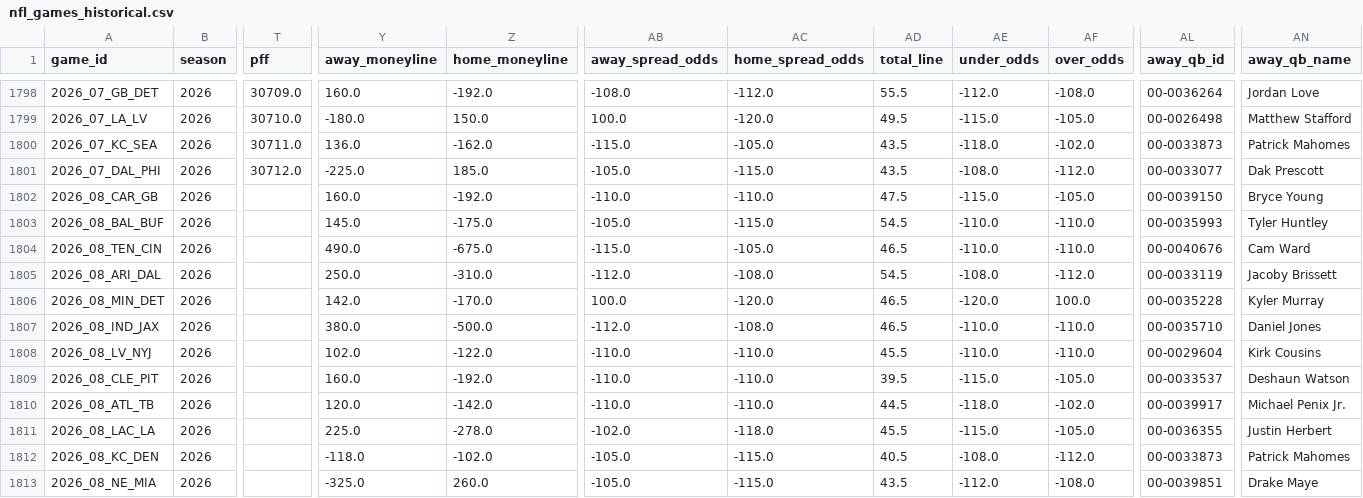
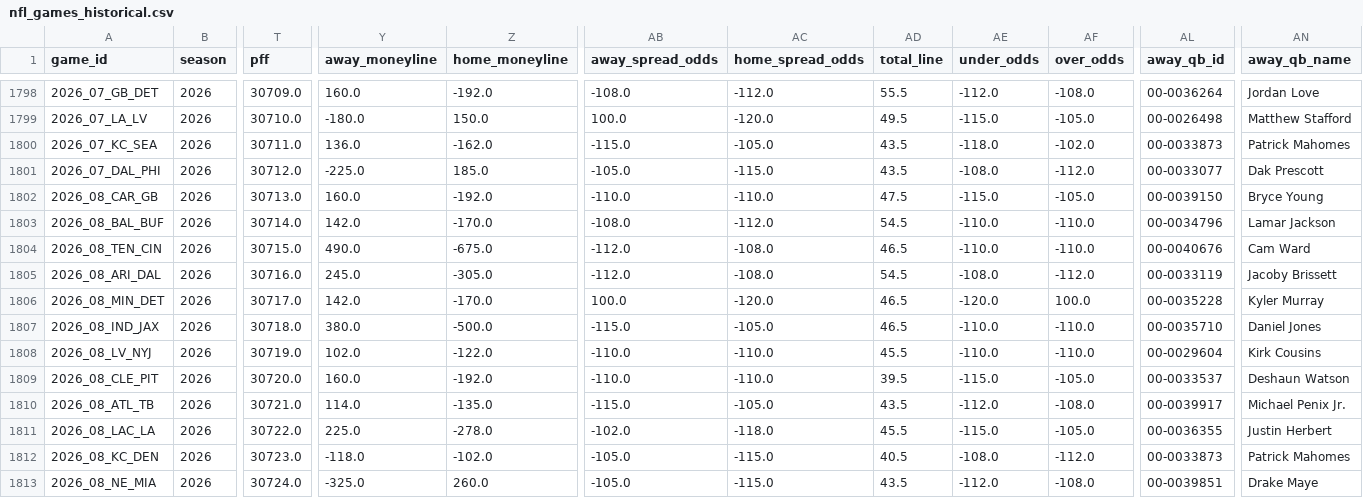
Before and after one commit to bestoddspredictions-web/nfl-predictions, a CSV file: data_files/nfl_games_historical.csv, drawn as a sheet; only a part is shown, gaps mark what is left out; the diff covers the shown part only; the diff names each change by its address in the sheet, - before the commit and + after, or states it on an @@ line.

```diff
--- a/data_files/nfl_games_historical.csv
+++ b/data_files/nfl_games_historical.csv
-T1802 (pff): (empty)
+T1802 (pff): 30713.0
-T1803 (pff): (empty)
+T1803 (pff): 30714.0
-Y1803 (away_moneyline): 145.0
+Y1803 (away_moneyline): 142.0
-Z1803 (home_moneyline): -175.0
+Z1803 (home_moneyline): -170.0
-AB1803 (away_spread_odds): -105.0
+AB1803 (away_spread_odds): -108.0
-AC1803 (home_spread_odds): -115.0
+AC1803 (home_spread_odds): -112.0
-AL1803 (away_qb_id): 00-0035993
+AL1803 (away_qb_id): 00-0034796
-AN1803 (away_qb_name): Tyler Huntley
+AN1803 (away_qb_name): Lamar Jackson
-T1804 (pff): (empty)
+T1804 (pff): 30715.0
-AB1804 (away_spread_odds): -115.0
+AB1804 (away_spread_odds): -112.0
-AC1804 (home_spread_odds): -105.0
+AC1804 (home_spread_odds): -108.0
-T1805 (pff): (empty)
+T1805 (pff): 30716.0
-Y1805 (away_moneyline): 250.0
+Y1805 (away_moneyline): 245.0
-Z1805 (home_moneyline): -310.0
+Z1805 (home_moneyline): -305.0
-T1806 (pff): (empty)
+T1806 (pff): 30717.0
-T1807 (pff): (empty)
+T1807 (pff): 30718.0
-AB1807 (away_spread_odds): -112.0
+AB1807 (away_spread_odds): -115.0
-AC1807 (home_spread_odds): -108.0
+AC1807 (home_spread_odds): -105.0
-T1808 (pff): (empty)
+T1808 (pff): 30719.0
-T1809 (pff): (empty)
+T1809 (pff): 30720.0
-T1810 (pff): (empty)
+T1810 (pff): 30721.0
-Y1810 (away_moneyline): 120.0
+Y1810 (away_moneyline): 114.0
-Z1810 (home_moneyline): -142.0
+Z1810 (home_moneyline): -135.0
-AB1810 (away_spread_odds): -110.0
+AB1810 (away_spread_odds): -115.0
-AC1810 (home_spread_odds): -110.0
+AC1810 (home_spread_odds): -105.0
-AD1810 (total_line): 44.5
+AD1810 (total_line): 43.5
-AE1810 (under_odds): -118.0
+AE1810 (under_odds): -112.0
-AF1810 (over_odds): -102.0
+AF1810 (over_odds): -108.0
-T1811 (pff): (empty)
+T1811 (pff): 30722.0
-T1812 (pff): (empty)
+T1812 (pff): 30723.0
-T1813 (pff): (empty)
+T1813 (pff): 30724.0
```
Also changed, not shown: 81 edited cells elsewhere in this file, data_files/model_feature_importances.csv, data_files/player_props_predictions.csv, 4 other files.
